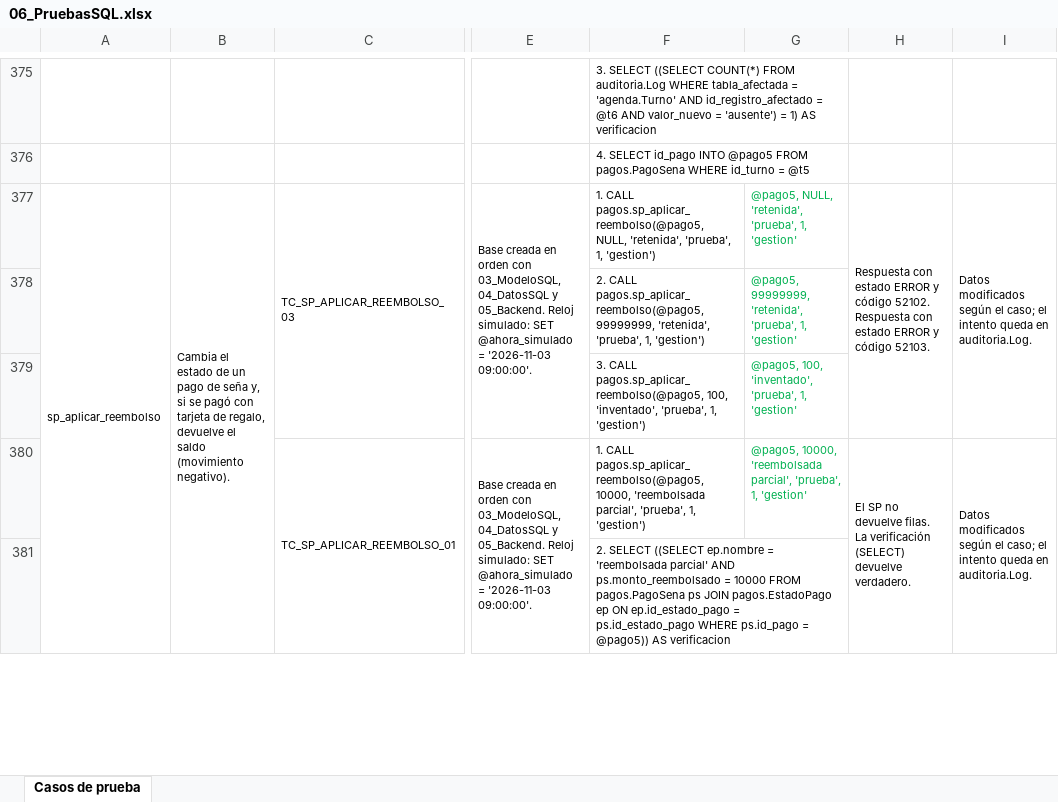
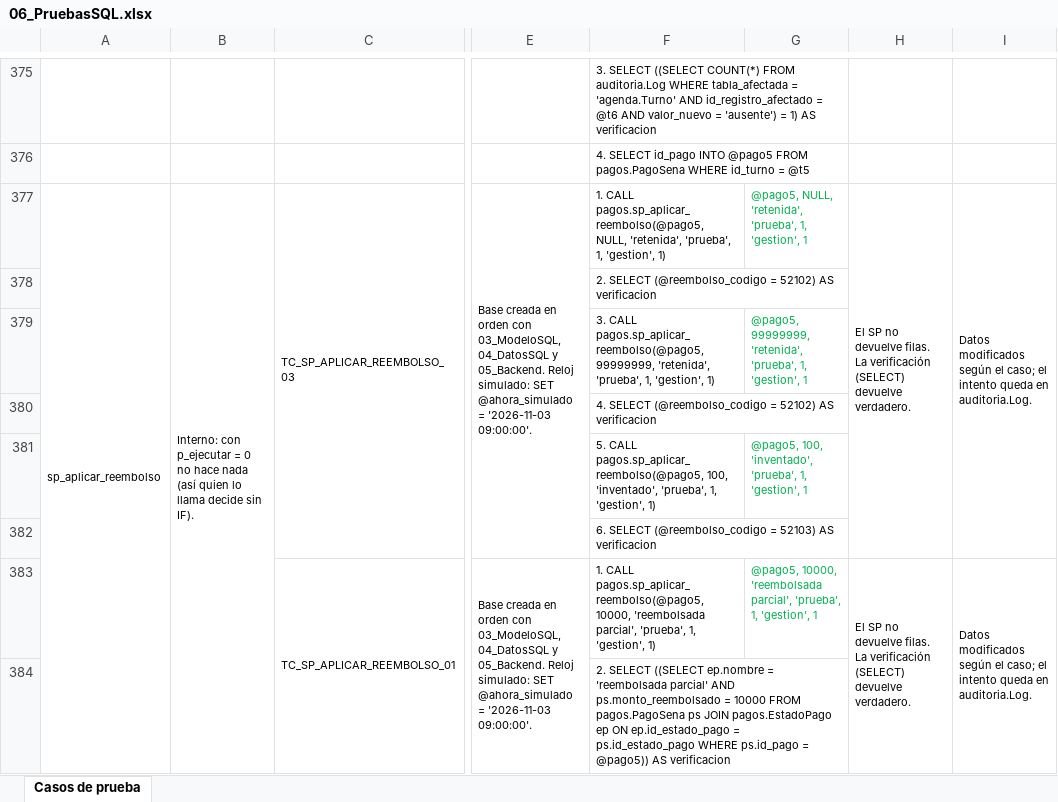
Before and after one commit to sant1jmnz/Proyect-berea, an Excel workbook: entrega-hito-2/06_PruebasSQL.xlsx, sheet Casos de prueba, drawn as a sheet; only a part is shown, gaps mark what is left out; values as stored, in another font and other column widths than the file's, no borders; addresses are those after the commit; rows hold the shown columns only; ↵ is a line break in a cell; the diff covers the shown part only; the diff names each change by its address in the sheet, - before the commit and + after, or states it on an @@ line.

```diff
--- a/entrega-hito-2/06_PruebasSQL.xlsx (sheet Casos de prueba)
+++ b/entrega-hito-2/06_PruebasSQL.xlsx (sheet Casos de prueba)
-B377: Cambia el estado de un pago de seña y, si se pagó con tarjeta de regalo, devuelve el saldo (movimiento negativo).
+B377: Interno: con p_ejecutar = 0 no hace nada (así quien lo llama decide sin IF).
-F377: …'prueba', 1, 'gestion')
+F377: …'prueba', 1, 'gestion', 1)
-G377: …'prueba', 1, 'gestion'
+G377: …'prueba', 1, 'gestion', 1
-H377: Respuesta con estado ERROR y código 52102. ↵ Respuesta con estado ERROR y código 52103.
+H377: El SP no devuelve filas. ↵ La verificación (SELECT) devuelve verdadero.
+row 378:  |  |  |  | 2. SELECT (@reembolso_codigo = 52102) AS verificacion
-F379: 2. CALL pagos.sp_aplicar_reembolso(@pago5, 99999999, 'retenida', 'prueba', 1, 'gestion')
+F379: 3. CALL pagos.sp_aplicar_reembolso(@pago5, 99999999, 'retenida', 'prueba', 1, 'gestion', 1)
-G379: …'prueba', 1, 'gestion'
+G379: …'prueba', 1, 'gestion', 1
+row 380:  |  |  |  | 4. SELECT (@reembolso_codigo = 52102) AS verificacion
-F381: 3. CALL pagos.sp_aplicar_reembolso(@pago5, 100, 'inventado', 'prueba', 1, 'gestion')
+F381: 5. CALL pagos.sp_aplicar_reembolso(@pago5, 100, 'inventado', 'prueba', 1, 'gestion', 1)
-G381: …'prueba', 1, 'gestion'
+G381: …'prueba', 1, 'gestion', 1
+row 382:  |  |  |  | 6. SELECT (@reembolso_codigo = 52103) AS verificacion
-F383: …'prueba', 1, 'gestion')
+F383: …'prueba', 1, 'gestion', 1)
-G383: …'prueba', 1, 'gestion'
+G383: …'prueba', 1, 'gestion', 1
```
Also changed, not shown: 12 added rows, 10 removed rows, 138 edited cells and merged cells elsewhere in this sheet, 4 other files.
